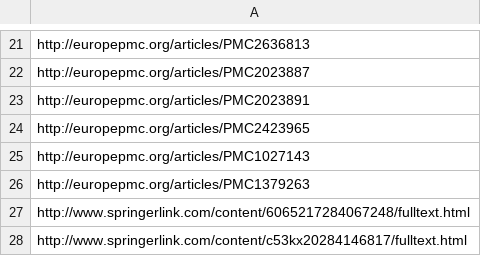
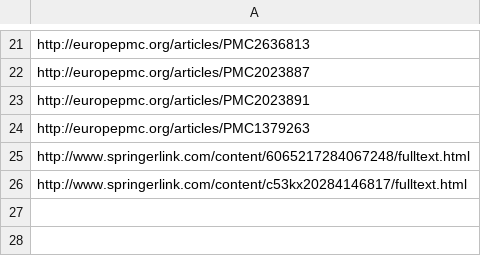
Before and after one commit to serebrov/get-med, a CSV file: data/list-html.csv, drawn as a sheet; only a part is shown, gaps mark what is left out.

```diff
--- a/data/list-html.csv
+++ b/data/list-html.csv
@@ -23,4 +23,2 @@ http://europepmc.org/articles/PMC2023887
 http://europepmc.org/articles/PMC2023891
-http://europepmc.org/articles/PMC2423965
-http://europepmc.org/articles/PMC1027143
 http://europepmc.org/articles/PMC1379263
```
Also changed, not shown: 2 other files.
